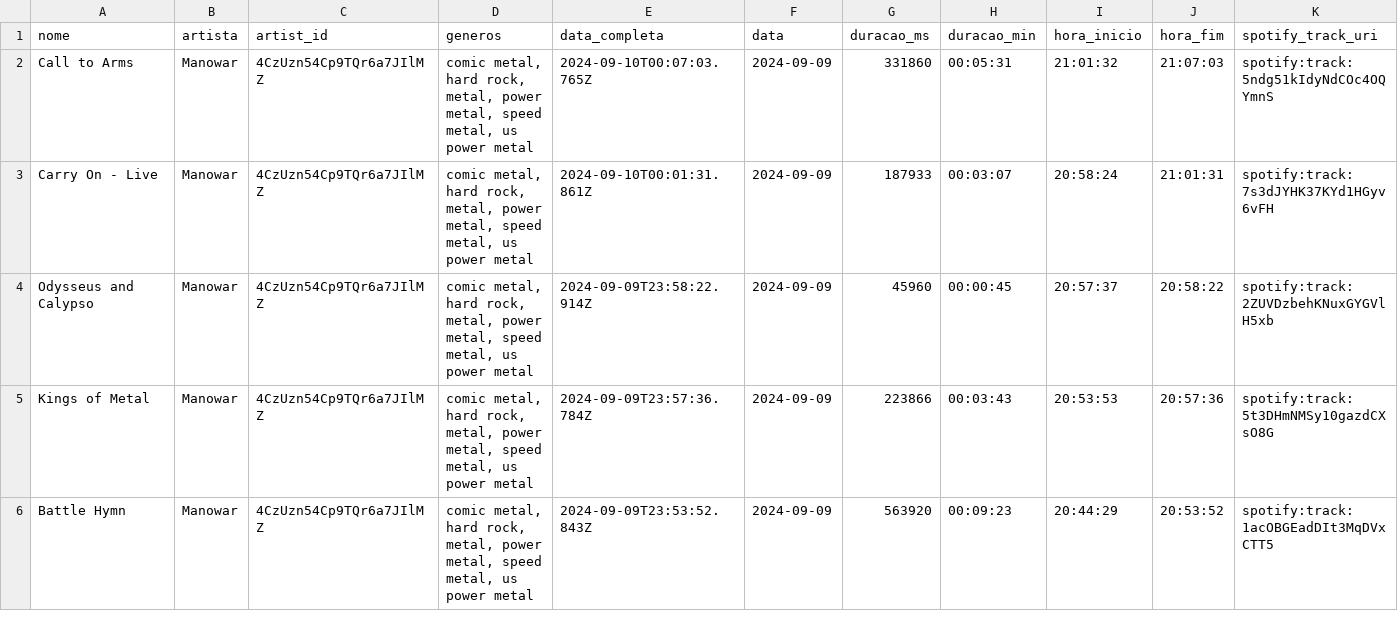
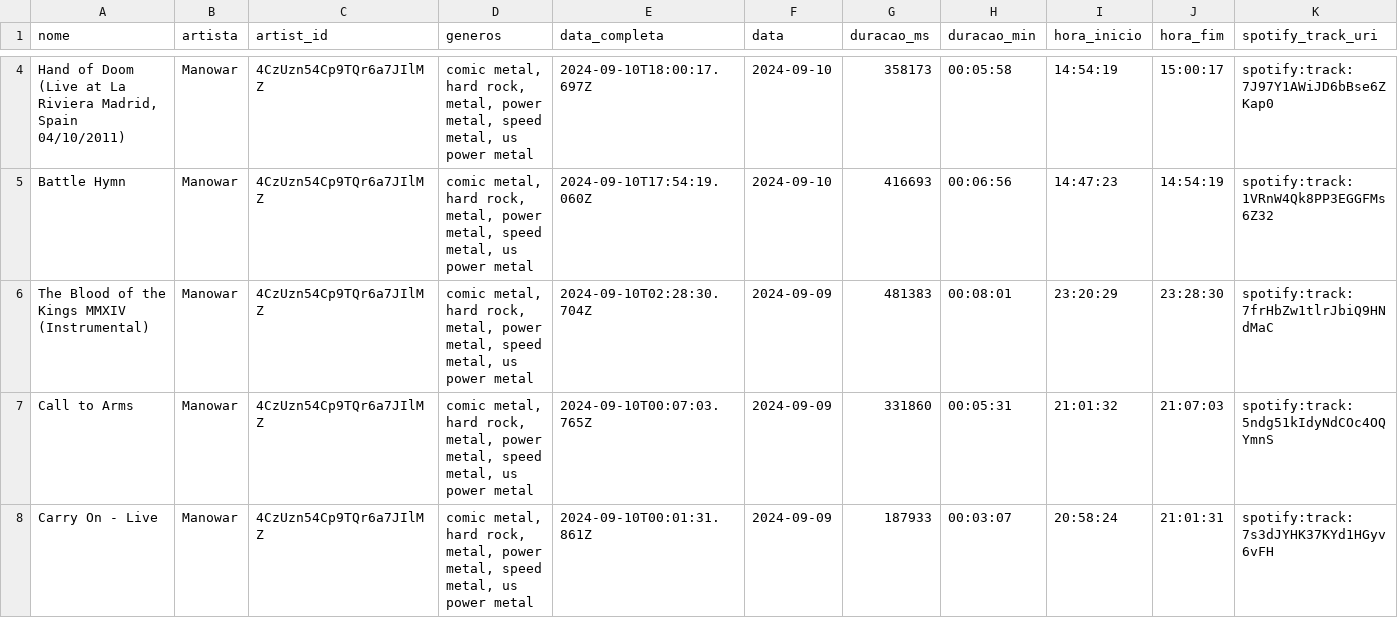
Before and after one commit to Sissaz/spotify, a CSV file: src/assets/musicas_ouvidas.csv, drawn as a sheet; only a part is shown, gaps mark what is left out; the shorter side is filled out with more unchanged rows; rows hold the shown columns only; the diff covers the shown part only; the diff names each change by its address in the sheet, - before the commit and + after, or states it on an @@ line.

```diff
--- a/src/assets/musicas_ouvidas.csv
+++ b/src/assets/musicas_ouvidas.csv
+row 4: Hand of Doom (Live at La Riviera Madrid, Spain 04/10/2011) | Manowar | 4CzUzn54Cp9TQr6a7JIlMZ | comic metal, hard rock, metal, power metal, speed metal, us power metal | 2024-09-10T18:00:17.697Z | 2024-09-10 | 358173 | 00:05:58 | 14:54:19 | 15:00:17 | spotify:track:7J97Y1AWiJD6bBse6ZKap0
+row 5: Battle Hymn | Manowar | 4CzUzn54Cp9TQr6a7JIlMZ | comic metal, hard rock, metal, power metal, speed metal, us power metal | 2024-09-10T17:54:19.060Z | 2024-09-10 | 416693 | 00:06:56 | 14:47:23 | 14:54:19 | spotify:track:1VRnW4Qk8PP3EGGFMs6Z32
+row 6: The Blood of the Kings MMXIV (Instrumental) | Manowar | 4CzUzn54Cp9TQr6a7JIlMZ | comic metal, hard rock, metal, power metal, speed metal, us power metal | 2024-09-10T02:28:30.704Z | 2024-09-09 | 481383 | 00:08:01 | 23:20:29 | 23:28:30 | spotify:track:7frHbZw1tlrJbiQ9HNdMaC
```
Also changed, not shown: 2 added rows and 2 moved rows elsewhere in this file.
